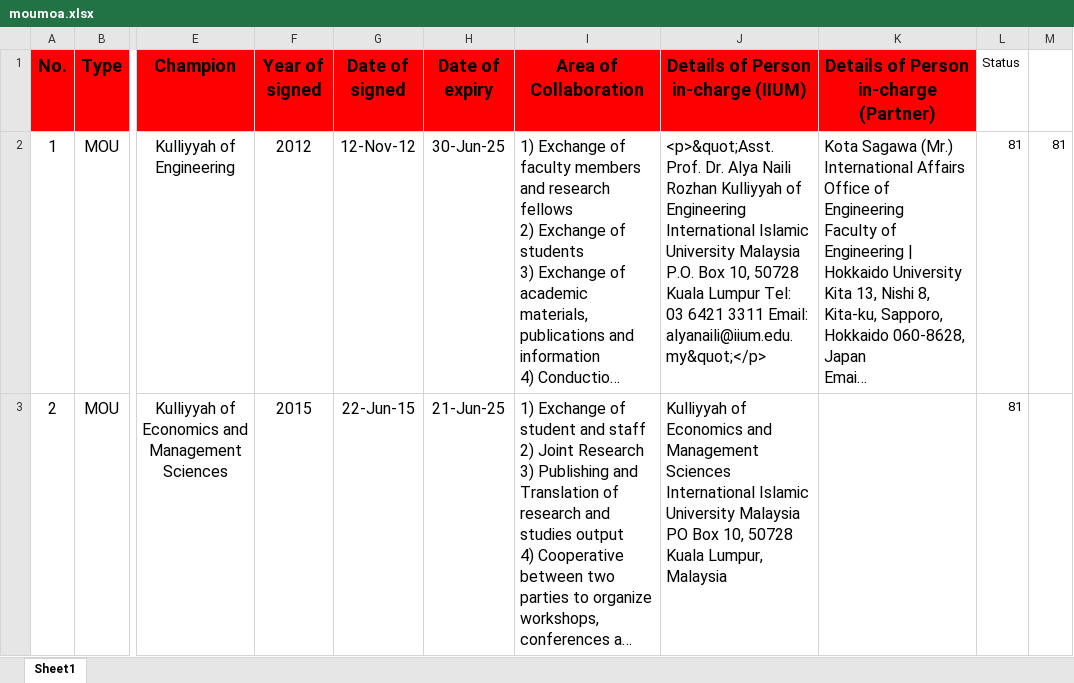
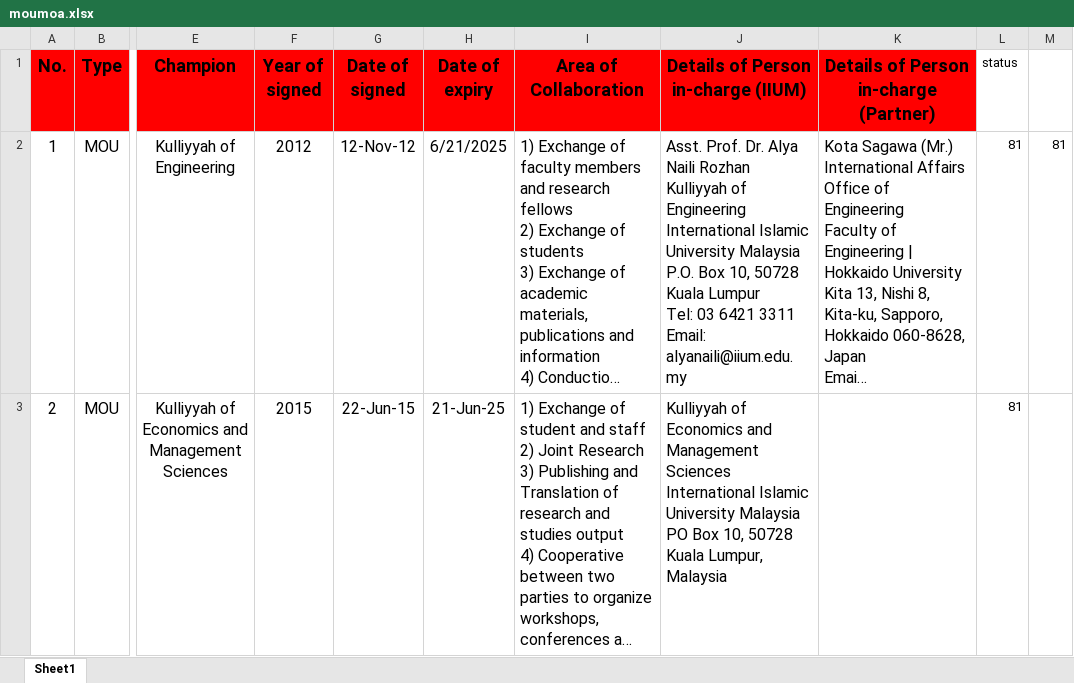
Before and after one commit to YamenAlzeiter/mou_moa, an Excel workbook: backend/uploads/moumoa.xlsx, sheet Sheet1, drawn as a sheet; only a part is shown, gaps mark what is left out; long unchanged cells end in …; values as stored, in another font and other column widths than the file's, no borders; charts and pictures and conditional formats not drawn; ↵ is a line break in a cell; the diff covers the shown part only; the diff names each change by its address in the sheet, - before the commit and + after, or states it on an @@ line.

```diff
--- a/backend/uploads/moumoa.xlsx (sheet Sheet1)
+++ b/backend/uploads/moumoa.xlsx (sheet Sheet1)
-L1: Status
+L1: status
-H2 (Date of expiry): 30-Jun-25
+H2 (Date of expiry): 6/21/2025
-J2: <p>&quot;Asst. Prof. Dr. Alya Naili Rozhan Kulliyyah of Engineering International Islamic University Malaysia P.O. Box 10, 50728 Kuala Lumpur Tel: 03 6421 3311 Email: alyanaili@iium.edu.my&quot;</p>
+J2: Asst. Prof. Dr. Alya Naili Rozhan ↵ Kulliyyah of Engineering ↵ International Islamic University Malaysia ↵ P.O. Box 10, 50728 Kuala Lumpur ↵ Tel: 03 6421 3311 ↵ Email: alyanaili@iium.edu.my
```
Also changed, not shown: 4 edited cells elsewhere in this sheet, charts or pictures, 26 other files.
